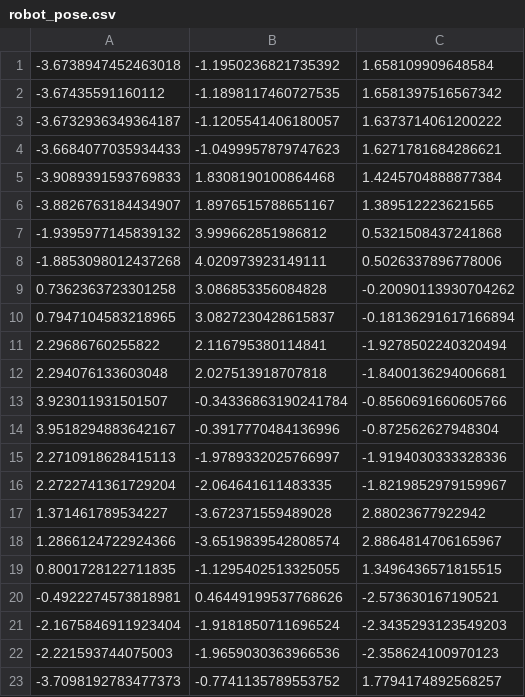
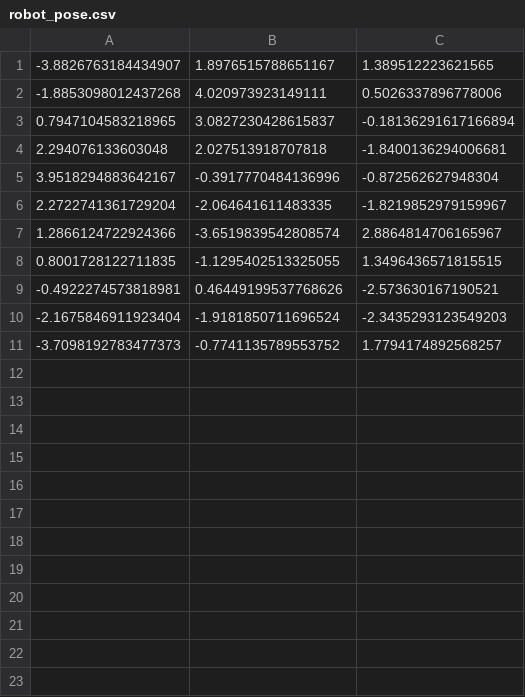
Before and after one commit to Utsab-2010/BAS-Research-Project, a CSV file: robot_pose.csv, drawn as a sheet.

Commit message:
improved data colleciton. BAS and normal pid works well. Slam works fine occassionly. Need to get better samples on the line. Need to find a more robust way of making the bot realign with the path

```diff
--- a/robot_pose.csv
+++ b/robot_pose.csv
@@ -1,18 +1,7 @@
--3.6738947452463018,-1.1950236821735392,1.658109909648584
--3.67435591160112,-1.1898117460727535,1.6581397516567342
--3.6732936349364187,-1.1205541406180057,1.6373714061200222
--3.6684077035934433,-1.0499957879747623,1.6271781684286621
--3.9089391593769833,1.8308190100864468,1.4245704888877384
 -3.8826763184434907,1.8976515788651167,1.389512223621565
--1.9395977145839132,3.999662851986812,0.5321508437241868
 -1.8853098012437268,4.020973923149111,0.5026337896778006
-0.7362363723301258,3.086853356084828,-0.20090113930704262
 0.7947104583218965,3.0827230428615837,-0.18136291617166894
-2.29686760255822,2.116795380114841,-1.9278502240320494
 2.294076133603048,2.027513918707818,-1.8400136294006681
-3.923011931501507,-0.34336863190241784,-0.8560691660605766
 3.9518294883642167,-0.3917770484136996,-0.872562627948304
-2.2710918628415113,-1.9789332025766997,-1.9194030333328336
 2.2722741361729204,-2.064641611483335,-1.8219852979159967
-1.371461789534227,-3.672371559489028,2.88023677922942
 1.2866124722924366,-3.6519839542808574,2.8864814706165967
@@ -21,3 +10,2 @@
 -2.1675846911923404,-1.9181850711696524,-2.3435293123549203
--2.221593744075003,-1.9659030363966536,-2.358624100970123
 -3.7098192783477373,-0.7741135789553752,1.7794174892568257
```
Also changed, not shown: 6 other files.
